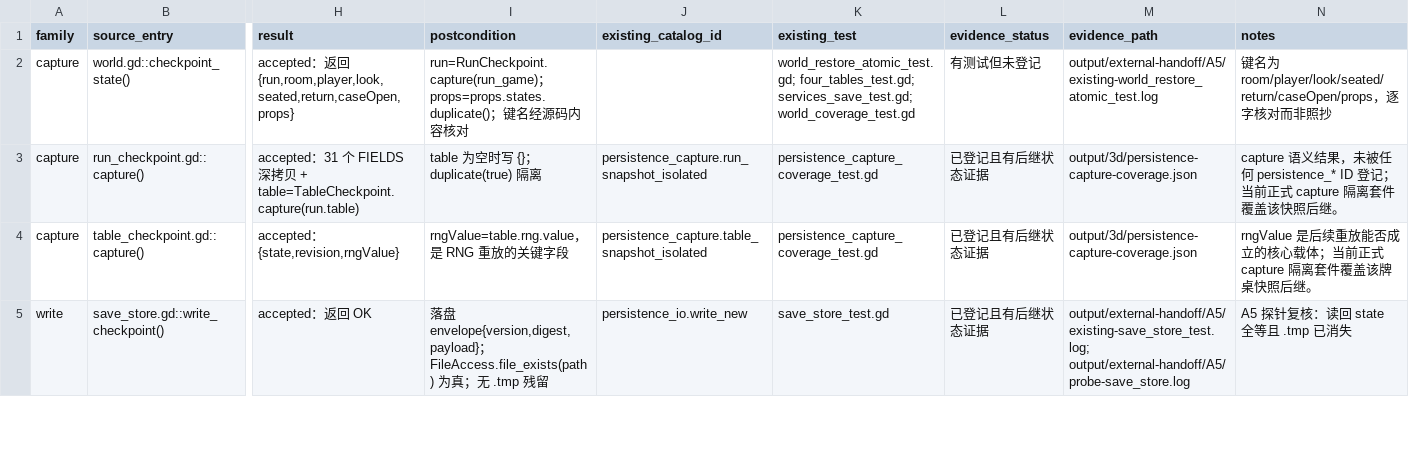
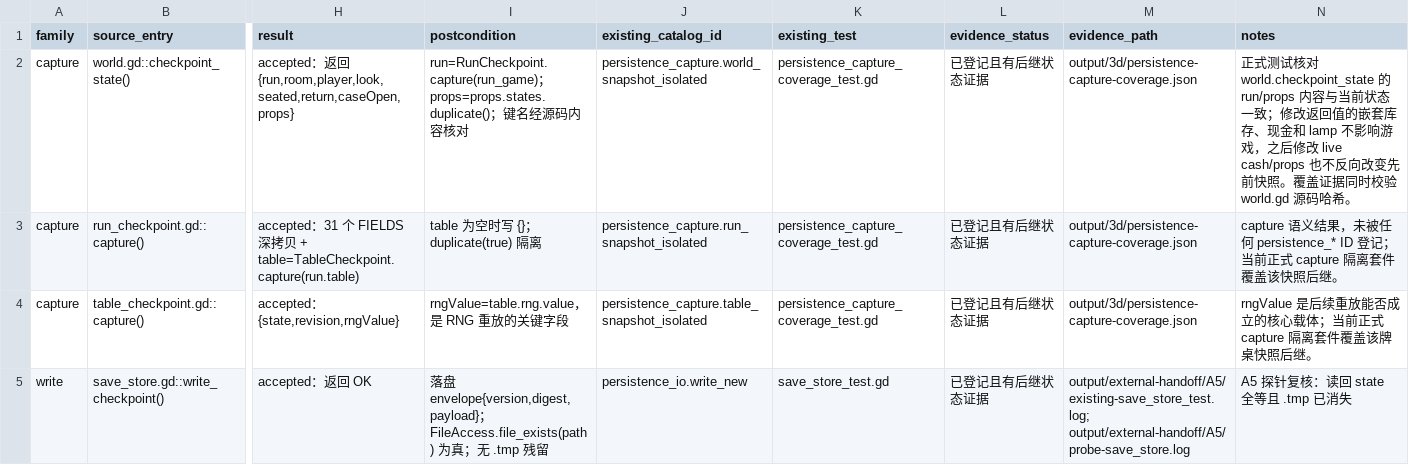
Before and after one commit to spring10-15/Texas-pub, a CSV file: docs/3d-production/external-handoff/A5-persistence-audit/outcomes.csv, drawn as a sheet; only a part is shown, gaps mark what is left out; the diff names each change by its address in the sheet, - before the commit and + after, or states it on an @@ line.

Commit message:
Verify world checkpoint snapshot isolation

```diff
--- a/docs/3d-production/external-handoff/A5-persistence-audit/outcomes.csv
+++ b/docs/3d-production/external-handoff/A5-persistence-audit/outcomes.csv
-J2 (existing_catalog_id): (empty)
+J2 (existing_catalog_id): persistence_capture.world_snapshot_isolated
-K2 (existing_test): world_restore_atomic_test.gd; four_tables_test.gd; services_save_test.gd; world_coverage_test.gd
+K2 (existing_test): persistence_capture_coverage_test.gd
-L2 (evidence_status): 有测试但未登记
+L2 (evidence_status): 已登记且有后继状态证据
-M2 (evidence_path): output/external-handoff/A5/existing-world_restore_atomic_test.log
+M2 (evidence_path): output/3d/persistence-capture-coverage.json
-N2 (notes): 键名为 room/player/look/seated/return/caseOpen/props，逐字核对而非照抄
+N2 (notes): 正式测试核对 world.checkpoint_state 的 run/props 内容与当前状态一致；修改返回值的嵌套库存、现金和 lamp 不影响游戏，之后修改 live cash/props 也不反向改变先前快照。覆盖证据同时校验 world.gd 源码哈希。
```
Also changed, not shown: 6 other files.
